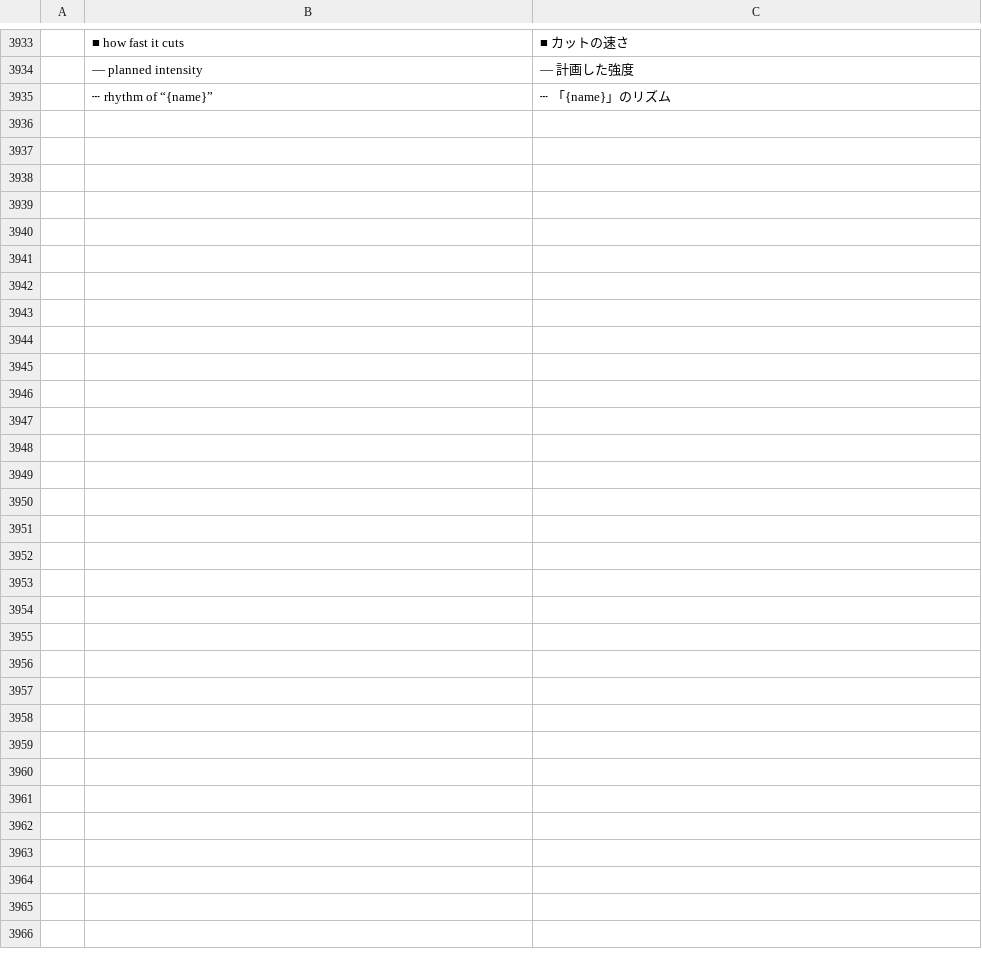
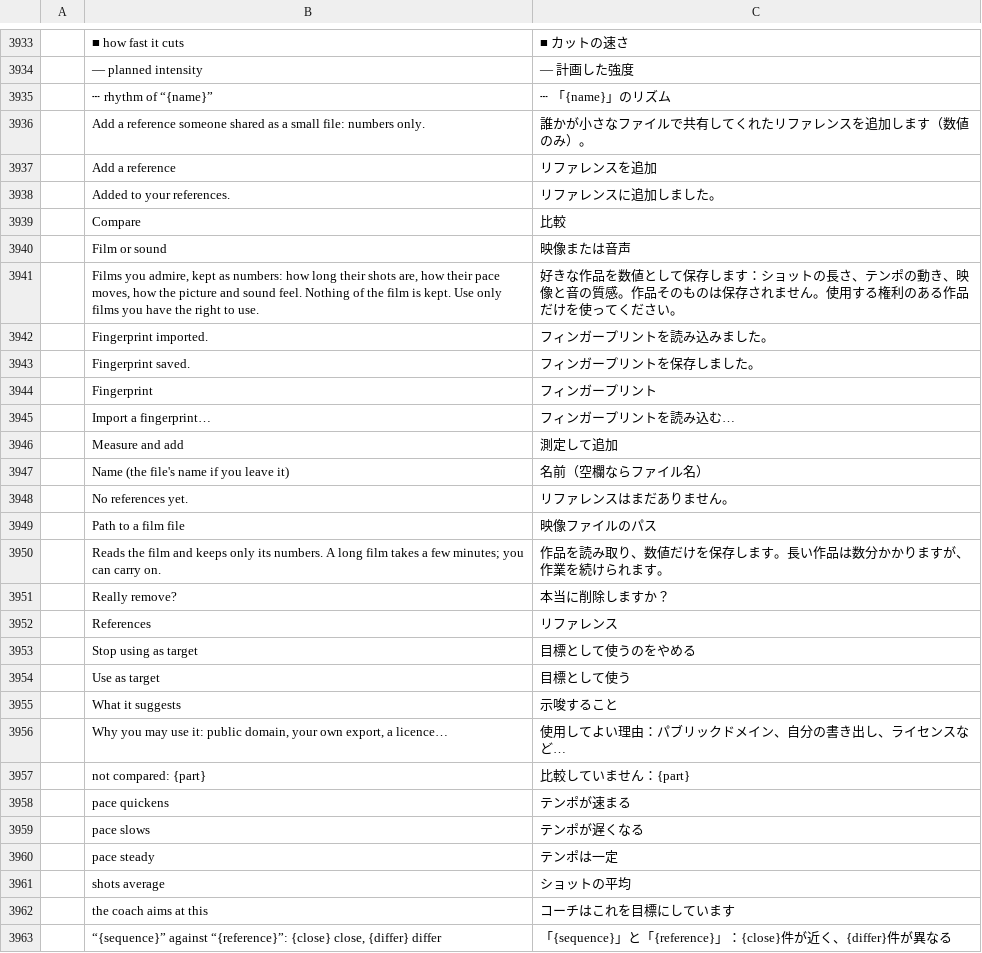
Before and after one commit to AdeThorMiwa/edith, a TSV file: crates/ui-egui/src/i18n/ja.tsv, drawn as a sheet; only a part is shown, gaps mark what is left out; the diff names each change by its address in the sheet, - before the commit and + after, or states it on an @@ line.

Commit message:
F12.6: the References panel (add a film with its rights note, watch it measured, adopt, compare, read what it suggests, export, import, rename, remove)

```diff
--- a/crates/ui-egui/src/i18n/ja.tsv
+++ b/crates/ui-egui/src/i18n/ja.tsv
+row 3936:  | Add a reference someone shared as a small file: numbers only. | 誰かが小さなファイルで共有してくれたリファレンスを追加します（数値のみ）。
+row 3937:  | Add a reference | リファレンスを追加
+row 3938:  | Added to your references. | リファレンスに追加しました。
+row 3939:  | Compare | 比較
+row 3940:  | Film or sound | 映像または音声
+row 3941:  | Films you admire, kept as numbers: how long their shots are, how their pace moves, how the picture and sound feel. Nothing of the film is kept. Use only films you have the right to use. | 好きな作品を数値として保存します：ショットの長さ、テンポの動き、映像と音の質感。作品そのものは保存されません。使用する権利のある作品だけを使ってください。
+row 3942:  | Fingerprint imported. | フィンガープリントを読み込みました。
+row 3943:  | Fingerprint saved. | フィンガープリントを保存しました。
+row 3944:  | Fingerprint | フィンガープリント
+row 3945:  | Import a fingerprint… | フィンガープリントを読み込む…
+row 3946:  | Measure and add | 測定して追加
+row 3947:  | Name (the file's name if you leave it) | 名前（空欄ならファイル名）
+row 3948:  | No references yet. | リファレンスはまだありません。
+row 3949:  | Path to a film file | 映像ファイルのパス
+row 3950:  | Reads the film and keeps only its numbers. A long film takes a few minutes; you can carry on. | 作品を読み取り、数値だけを保存します。長い作品は数分かかりますが、作業を続けられます。
+row 3951:  | Really remove? | 本当に削除しますか？
+row 3952:  | References | リファレンス
+row 3953:  | Stop using as target | 目標として使うのをやめる
+row 3954:  | Use as target | 目標として使う
+row 3955:  | What it suggests | 示唆すること
+row 3956:  | Why you may use it: public domain, your own export, a licence… | 使用してよい理由：パブリックドメイン、自分の書き出し、ライセンスなど…
+row 3957:  | not compared: {part} | 比較していません：{part}
+row 3958:  | pace quickens | テンポが速まる
+row 3959:  | pace slows | テンポが遅くなる
+row 3960:  | pace steady | テンポは一定
+row 3961:  | shots average | ショットの平均
+row 3962:  | the coach aims at this | コーチはこれを目標にしています
+row 3963:  | “{sequence}” against “{reference}”: {close} close, {differ} differ | 「{sequence}」と「{reference}」：{close}件が近く、{differ}件が異なる
```
Also changed, not shown: crates/ui-egui/src/i18n/es.tsv, crates/ui-egui/src/i18n/pt-br.tsv, 8 other files.
